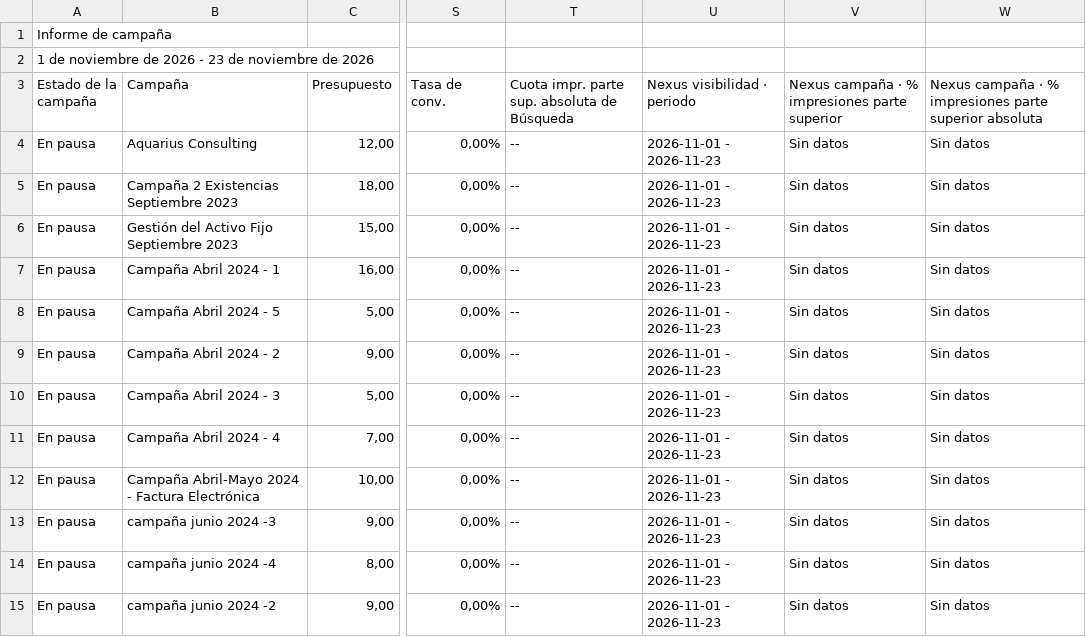
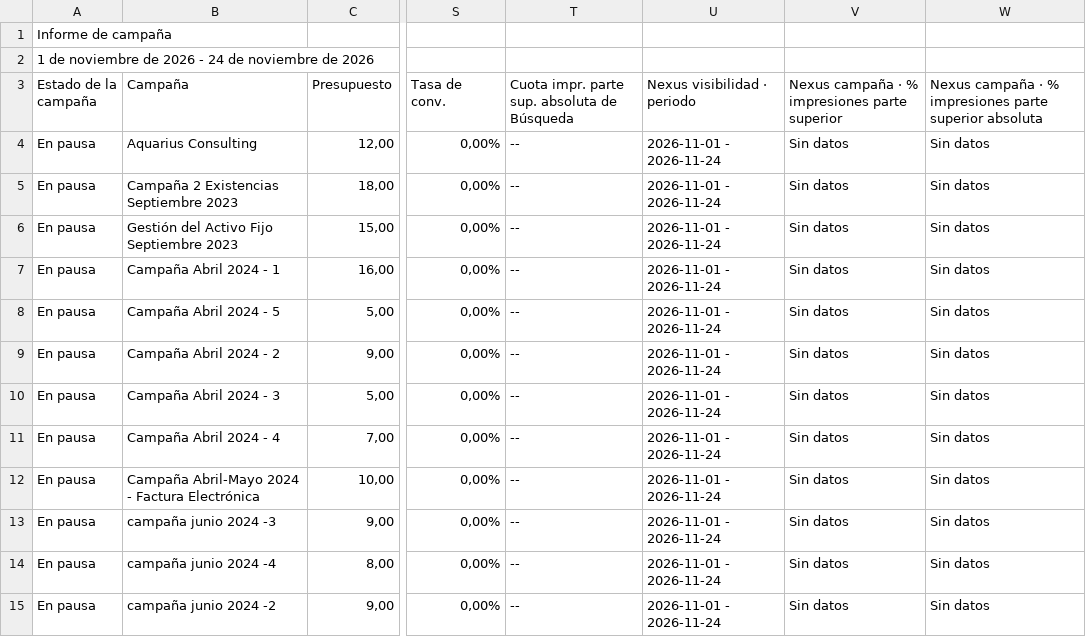
Before and after one commit to jorgeluis666/objetivos-Aquarius, a CSV file: data/csv-backups/drive/Aquarius - Noviembre 2026.csv, drawn as a sheet; only a part is shown, gaps mark what is left out; the diff covers the shown part only; the diff names each change by its address in the sheet, - before the commit and + after, or states it on an @@ line.

```diff
--- a/data/csv-backups/drive/Aquarius - Noviembre 2026.csv
+++ b/data/csv-backups/drive/Aquarius - Noviembre 2026.csv
-A2 (Estado de la campaña): …2026 - 23 de noviembre…
+A2 (Estado de la campaña): …2026 - 24 de noviembre…
-U4:U15 (Nexus visibilidad · periodo): 2026-11-01 - 2026-11-23
+U4:U15 (Nexus visibilidad · periodo): 2026-11-01 - 2026-11-24
```
Also changed, not shown: 71 edited cells elsewhere in this file, 8 other files.
